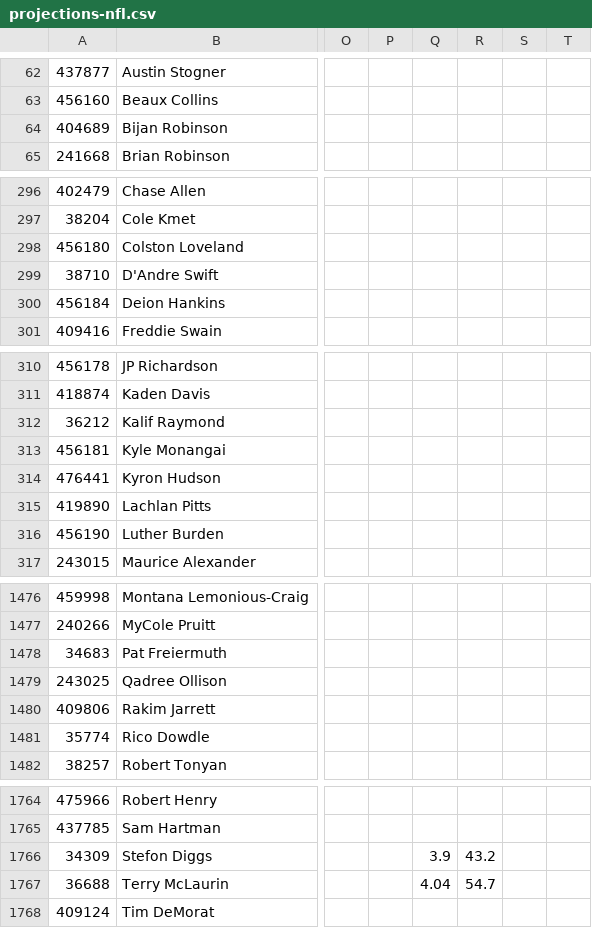
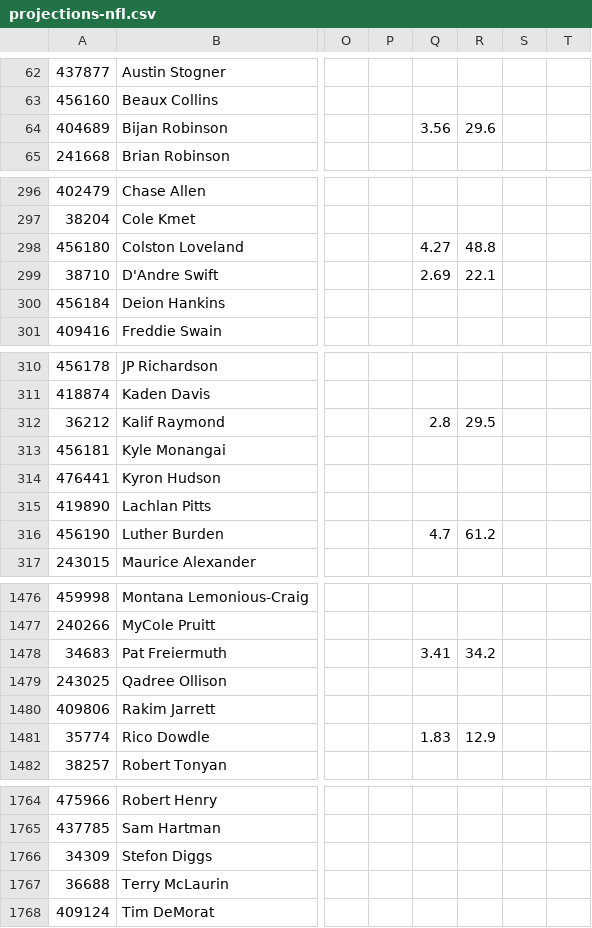
Before and after one commit to azcal/mbm-nfl, a CSV file: logs/unabated/projections-nfl.csv, drawn as a sheet; only a part is shown, gaps mark what is left out; the diff covers the shown part only; the diff names each change by its address in the sheet, - before the commit and + after, or states it on an @@ line.

```diff
--- a/logs/unabated/projections-nfl.csv
+++ b/logs/unabated/projections-nfl.csv
-Q64: (empty)
+Q64: 3.56
-R64: (empty)
+R64: 29.6
-Q298: (empty)
+Q298: 4.27
-R298: (empty)
+R298: 48.8
-Q299: (empty)
+Q299: 2.69
-R299: (empty)
+R299: 22.1
-Q312: (empty)
+Q312: 2.8
-R312: (empty)
+R312: 29.5
-Q316: (empty)
+Q316: 4.7
-R316: (empty)
+R316: 61.2
-Q1478: (empty)
+Q1478: 3.41
-R1478: (empty)
+R1478: 34.2
-Q1481: (empty)
+Q1481: 1.83
-R1481: (empty)
+R1481: 12.9
-Q1766: 3.9
+Q1766: (empty)
-R1766: 43.2
+R1766: (empty)
-Q1767: 4.04
+Q1767: (empty)
-R1767: 54.7
+R1767: (empty)
```
Also changed, not shown: 60 edited cells elsewhere in this file, logs/unabated/export_log.csv, 1 other file.
